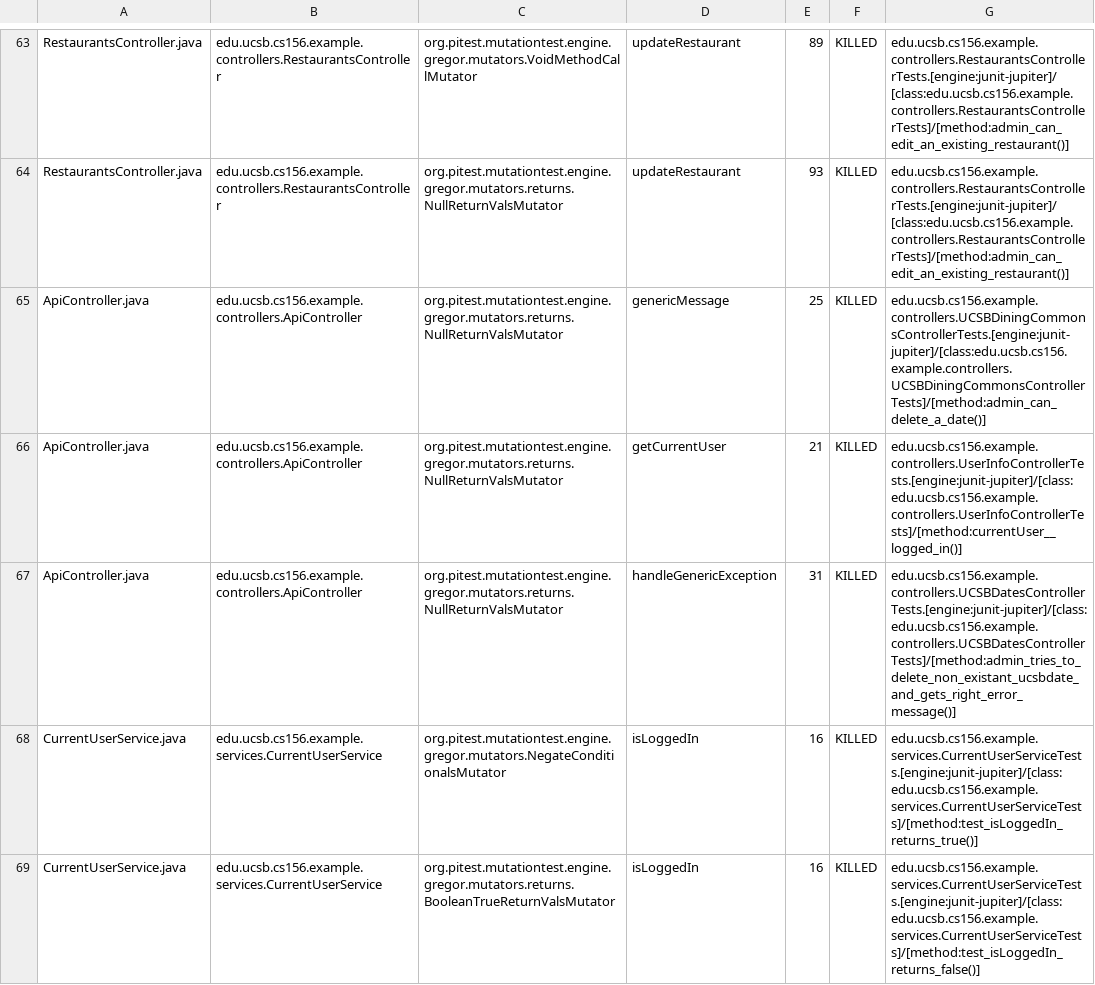
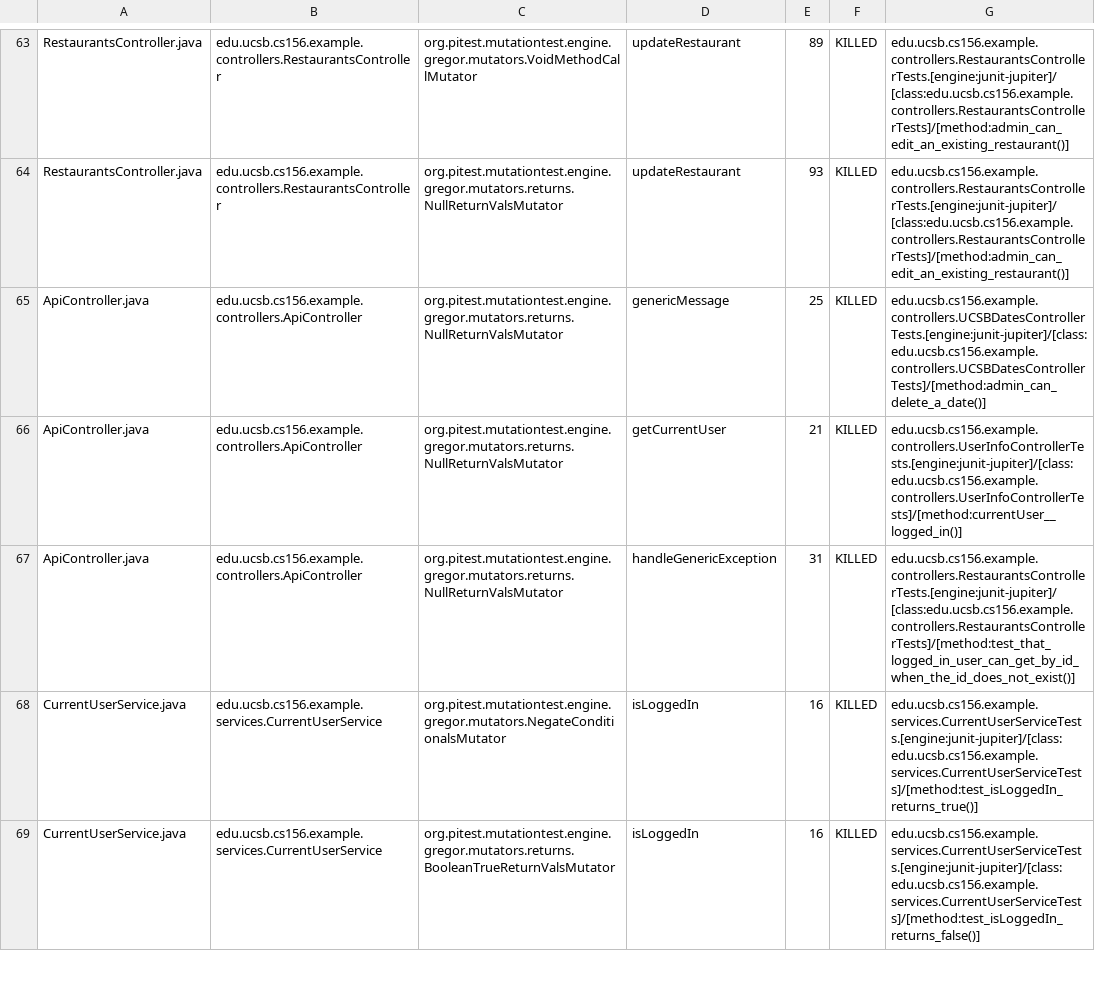
Before and after one commit to ucsb-cs156-m23/team03-m23-10am-3, a CSV file: prs/66/pitest/mutations.csv, drawn as a sheet; only a part is shown, gaps mark what is left out.

Commit message:
Deploying to gh-pages from @ ucsb-cs156-m23/team03-m23-10am-3@521cf55976d0d342c116381ccb491b7930a018de 🚀

```diff
--- a/prs/66/pitest/mutations.csv
+++ b/prs/66/pitest/mutations.csv
@@ -64,5 +64,5 @@ RestaurantsController.java,edu.ucsb.cs156.example.controllers.RestaurantsControl
 RestaurantsController.java,edu.ucsb.cs156.example.controllers.RestaurantsController,org.pitest.mutationtest.engine.gregor.mutators.returns.NullReturnValsMutator,updateRestaurant,93,KILLED,edu.ucsb.cs156.example.controllers.RestaurantsControllerTests.[engine:junit-jupiter]/[class:edu.ucsb.cs156.example.controllers.RestaurantsControllerTests]/[method:admin_can_edit_an_existing_restaurant()]
-ApiController.java,edu.ucsb.cs156.example.controllers.ApiController,org.pitest.mutationtest.engine.gregor.mutators.returns.NullReturnValsMutator,genericMessage,25,KILLED,edu.ucsb.cs156.example.controllers.UCSBDiningCommonsControllerTests.[engine:junit-jupiter]/[class:edu.ucsb.cs156.example.controllers.UCSBDiningCommonsControllerTests]/[method:admin_can_delete_a_date()]
+ApiController.java,edu.ucsb.cs156.example.controllers.ApiController,org.pitest.mutationtest.engine.gregor.mutators.returns.NullReturnValsMutator,genericMessage,25,KILLED,edu.ucsb.cs156.example.controllers.UCSBDatesControllerTests.[engine:junit-jupiter]/[class:edu.ucsb.cs156.example.controllers.UCSBDatesControllerTests]/[method:admin_can_delete_a_date()]
 ApiController.java,edu.ucsb.cs156.example.controllers.ApiController,org.pitest.mutationtest.engine.gregor.mutators.returns.NullReturnValsMutator,getCurrentUser,21,KILLED,edu.ucsb.cs156.example.controllers.UserInfoControllerTests.[engine:junit-jupiter]/[class:edu.ucsb.cs156.example.controllers.UserInfoControllerTests]/[method:currentUser__logged_in()]
-ApiController.java,edu.ucsb.cs156.example.controllers.ApiController,org.pitest.mutationtest.engine.gregor.mutators.returns.NullReturnValsMutator,handleGenericException,31,KILLED,edu.ucsb.cs156.example.controllers.UCSBDatesControllerTests.[engine:junit-jupiter]/[class:edu.ucsb.cs156.example.controllers.UCSBDatesControllerTests]/[method:admin_tries_to_delete_non_existant_ucsbdate_and_gets_right_error_message()]
+ApiController.java,edu.ucsb.cs156.example.controllers.ApiController,org.pitest.mutationtest.engine.gregor.mutators.returns.NullReturnValsMutator,handleGenericException,31,KILLED,edu.ucsb.cs156.example.controllers.RestaurantsControllerTests.[engine:junit-jupiter]/[class:edu.ucsb.cs156.example.controllers.RestaurantsControllerTests]/[method:test_that_logged_in_user_can_get_by_id_when_the_id_does_not_exist()]
 CurrentUserService.java,edu.ucsb.cs156.example.services.CurrentUserService,org.pitest.mutationtest.engine.gregor.mutators.NegateConditionalsMutator,isLoggedIn,16,KILLED,edu.ucsb.cs156.example.services.CurrentUserServiceTests.[engine:junit-jupiter]/[class:edu.ucsb.cs156.example.services.CurrentUserServiceTests]/[method:test_isLoggedIn_returns_true()]
```
Also changed, not shown: 13 other files.
